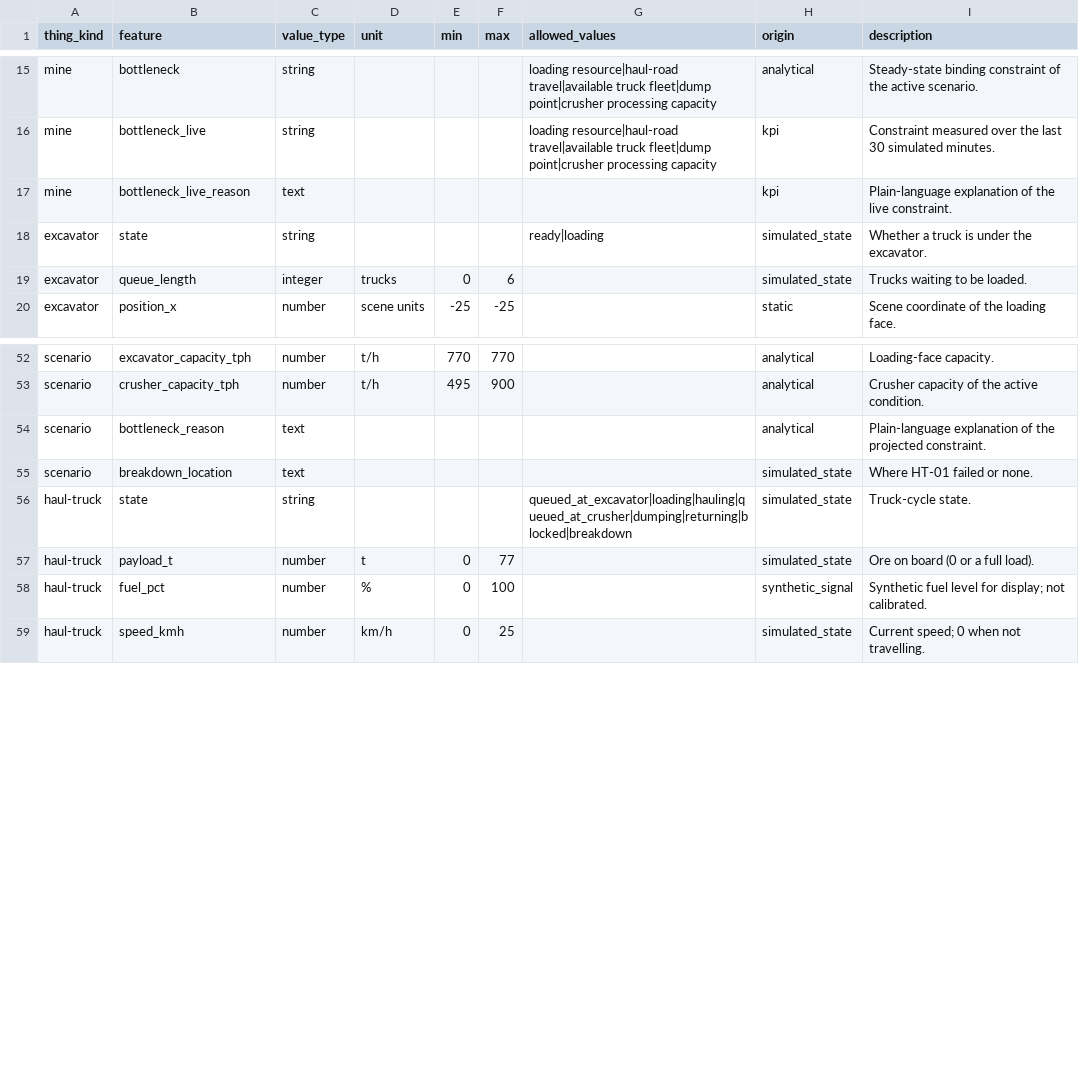
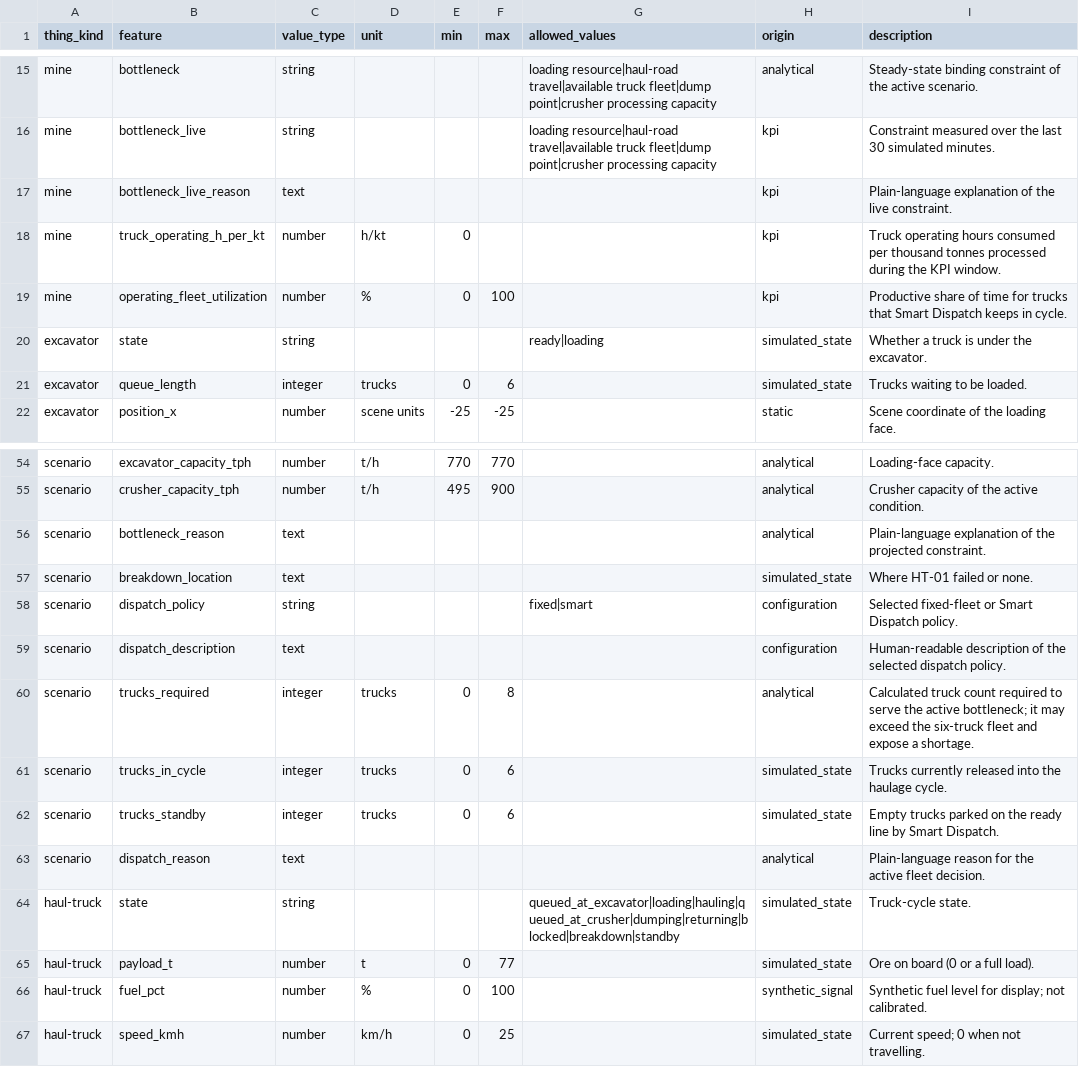
Before and after one commit to ahmadshahyawar/Digital-Mine-on-OpenEgiz, a CSV file: ademix/data/telemetry/telemetry_dictionary.csv, drawn as a sheet; only a part is shown, gaps mark what is left out.

Commit message:
Integrate smart dispatch contract and evidence

```diff
--- a/ademix/data/telemetry/telemetry_dictionary.csv
+++ b/ademix/data/telemetry/telemetry_dictionary.csv
@@ -17,2 +17,4 @@ mine,bottleneck_live,string,,,,loading resource|haul-road travel|available truck
 mine,bottleneck_live_reason,text,,,,,kpi,Plain-language explanation of the live constraint.
+mine,truck_operating_h_per_kt,number,h/kt,0,,,kpi,Truck operating hours consumed per thousand tonnes processed during the KPI window.
+mine,operating_fleet_utilization,number,%,0,100,,kpi,Productive share of time for trucks that Smart Dispatch keeps in cycle.
 excavator,state,string,,,,ready|loading,simulated_state,Whether a truck is under the excavator.
@@ -55,3 +57,9 @@ scenario,bottleneck_reason,text,,,,,analytical,Plain-language explanation of the
 scenario,breakdown_location,text,,,,,simulated_state,Where HT-01 failed or none.
-haul-truck,state,string,,,,queued_at_excavator|loading|hauling|queued_at_crusher|dumping|returning|blocked|breakdown,simulated_state,Truck-cycle state.
+scenario,dispatch_policy,string,,,,fixed|smart,configuration,Selected fixed-fleet or Smart Dispatch policy.
+scenario,dispatch_description,text,,,,,configuration,Human-readable description of the selected dispatch policy.
+scenario,trucks_required,integer,trucks,0,8,,analytical,Calculated truck count required to serve the active bottleneck; it may exceed the six-truck fleet and expose a shortage.
+scenario,trucks_in_cycle,integer,trucks,0,6,,simulated_state,Trucks currently released into the haulage cycle.
+scenario,trucks_standby,integer,trucks,0,6,,simulated_state,Empty trucks parked on the ready line by Smart Dispatch.
+scenario,dispatch_reason,text,,,,,analytical,Plain-language reason for the active fleet decision.
+haul-truck,state,string,,,,queued_at_excavator|loading|hauling|queued_at_crusher|dumping|returning|blocked|breakdown|standby,simulated_state,Truck-cycle state.
 haul-truck,payload_t,number,t,0,77,,simulated_state,Ore on board (0 or a full load).
```
Also changed, not shown: ademix/data/telemetry/sensor_catalogue.csv, 13 other files.
